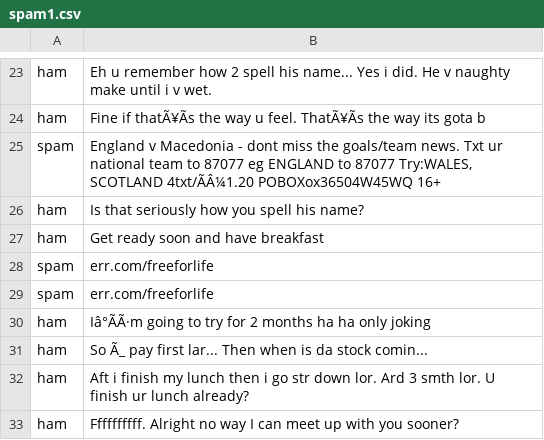
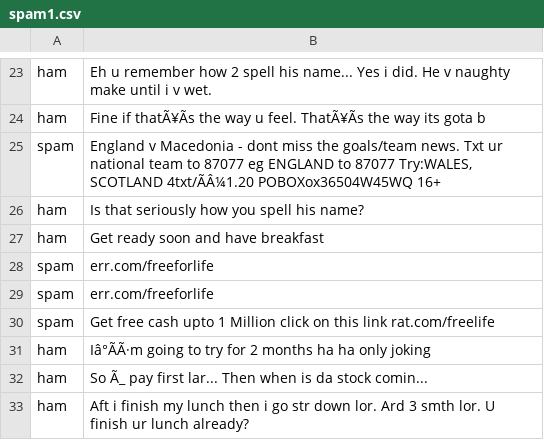
Before and after one commit to Karth-i/mdl-lab, a CSV file: spam1.csv, drawn as a sheet; only a part is shown, gaps mark what is left out; the shorter side is filled out with more unchanged rows; the diff names each change by its address in the sheet, - before the commit and + after, or states it on an @@ line.

Commit message:
Update spam1.csv

```diff
--- a/spam1.csv
+++ b/spam1.csv
+row 30: spam | Get free cash upto 1 Million click on this link rat.com/freelife
```
